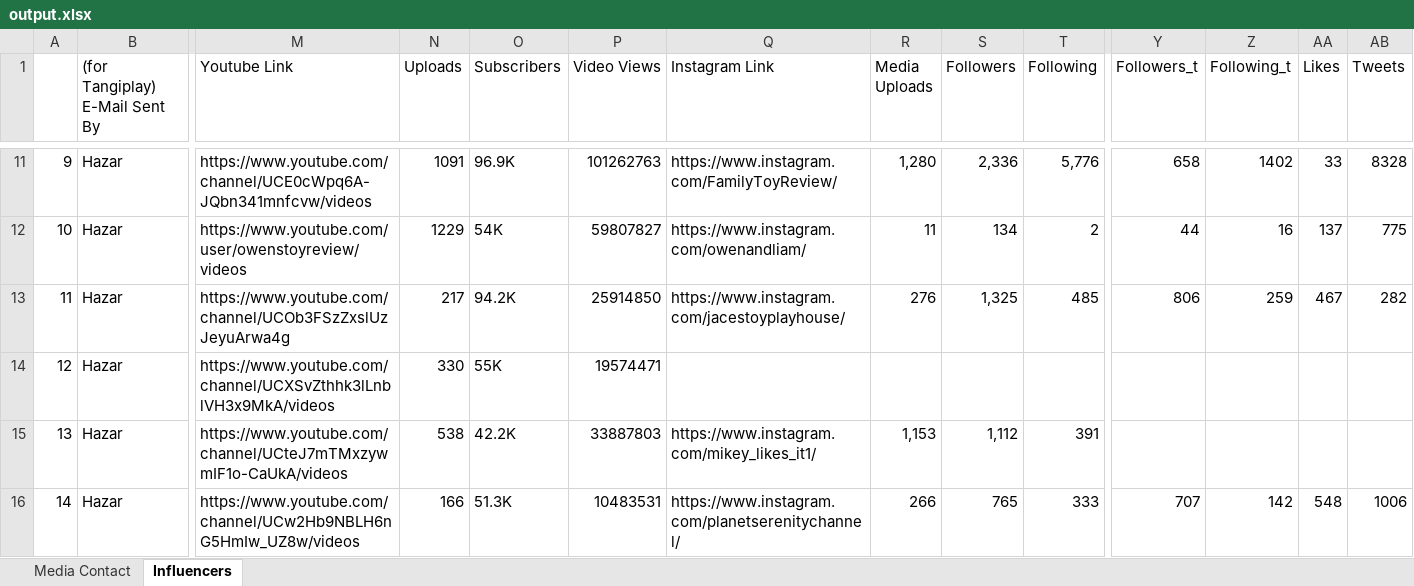
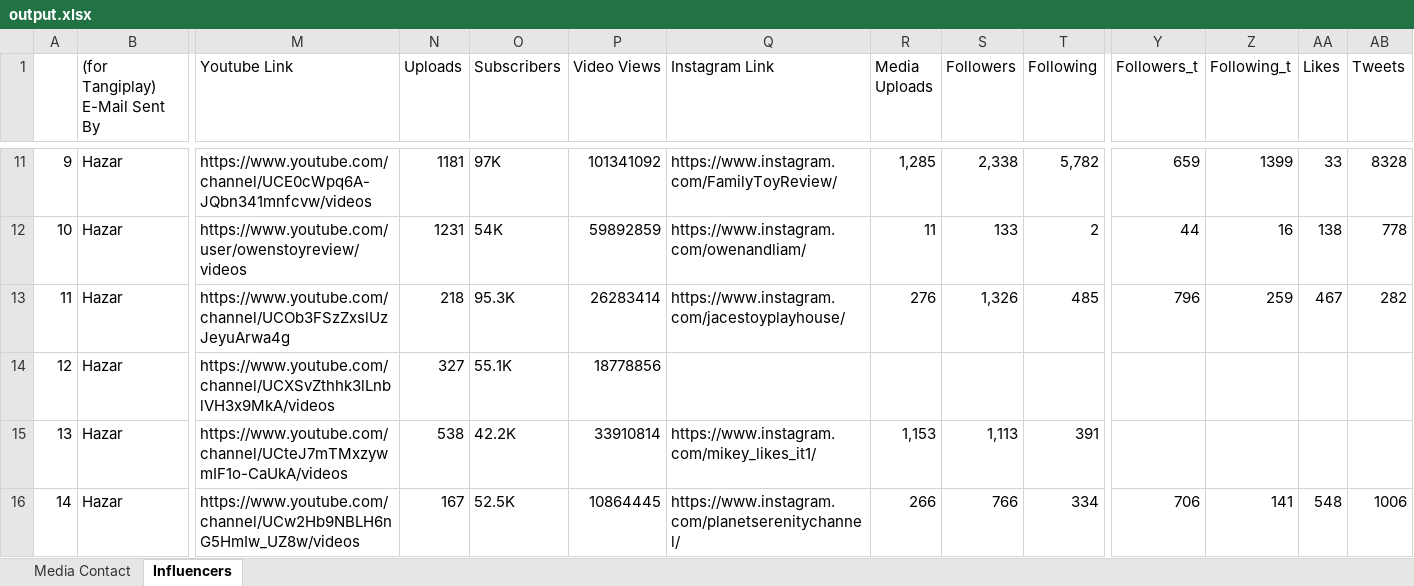
Before and after one commit to muhammetssen/DatabaseUpdater, an Excel workbook: output.xlsx, sheet Influencers, drawn as a sheet; only a part is shown, gaps mark what is left out; values as stored, in another font and other column widths than the file's, no cell formats; the diff covers the shown part only; the diff names each change by its address in the sheet, - before the commit and + after, or states it on an @@ line.

```diff
--- a/output.xlsx (sheet Influencers)
+++ b/output.xlsx (sheet Influencers)
-N11 (Uploads): 1091
+N11 (Uploads): 1181
-O11 (Subscribers): 96.9K
+O11 (Subscribers): 97K
-P11 (Video Views): 101262763
+P11 (Video Views): 101341092
-R11 (Media Uploads): 1,280
+R11 (Media Uploads): 1,285
-S11 (Followers): 2,336
+S11 (Followers): 2,338
-T11 (Following): 5,776
+T11 (Following): 5,782
-Y11 (Followers_t): 658
+Y11 (Followers_t): 659
-Z11 (Following_t): 1402
+Z11 (Following_t): 1399
-N12 (Uploads): 1229
+N12 (Uploads): 1231
-P12 (Video Views): 59807827
+P12 (Video Views): 59892859
-S12 (Followers): 134
+S12 (Followers): 133
-AA12 (Likes): 137
+AA12 (Likes): 138
-AB12 (Tweets): 775
+AB12 (Tweets): 778
-N13 (Uploads): 217
+N13 (Uploads): 218
-O13 (Subscribers): 94.2K
+O13 (Subscribers): 95.3K
-P13 (Video Views): 25914850
+P13 (Video Views): 26283414
-S13 (Followers): 1,325
+S13 (Followers): 1,326
-Y13 (Followers_t): 806
+Y13 (Followers_t): 796
-N14 (Uploads): 330
+N14 (Uploads): 327
-O14 (Subscribers): 55K
+O14 (Subscribers): 55.1K
-P14 (Video Views): 19574471
+P14 (Video Views): 18778856
-P15 (Video Views): 33887803
+P15 (Video Views): 33910814
-S15 (Followers): 1,112
+S15 (Followers): 1,113
-N16 (Uploads): 166
+N16 (Uploads): 167
-O16 (Subscribers): 51.3K
+O16 (Subscribers): 52.5K
-P16 (Video Views): 10483531
+P16 (Video Views): 10864445
-S16 (Followers): 765
+S16 (Followers): 766
-T16 (Following): 333
+T16 (Following): 334
-Y16 (Followers_t): 707
+Y16 (Followers_t): 706
-Z16 (Following_t): 142
+Z16 (Following_t): 141
```
Also changed, not shown: 79 edited cells elsewhere in this sheet, cell formats, excel.xlsx, 1 other file.
